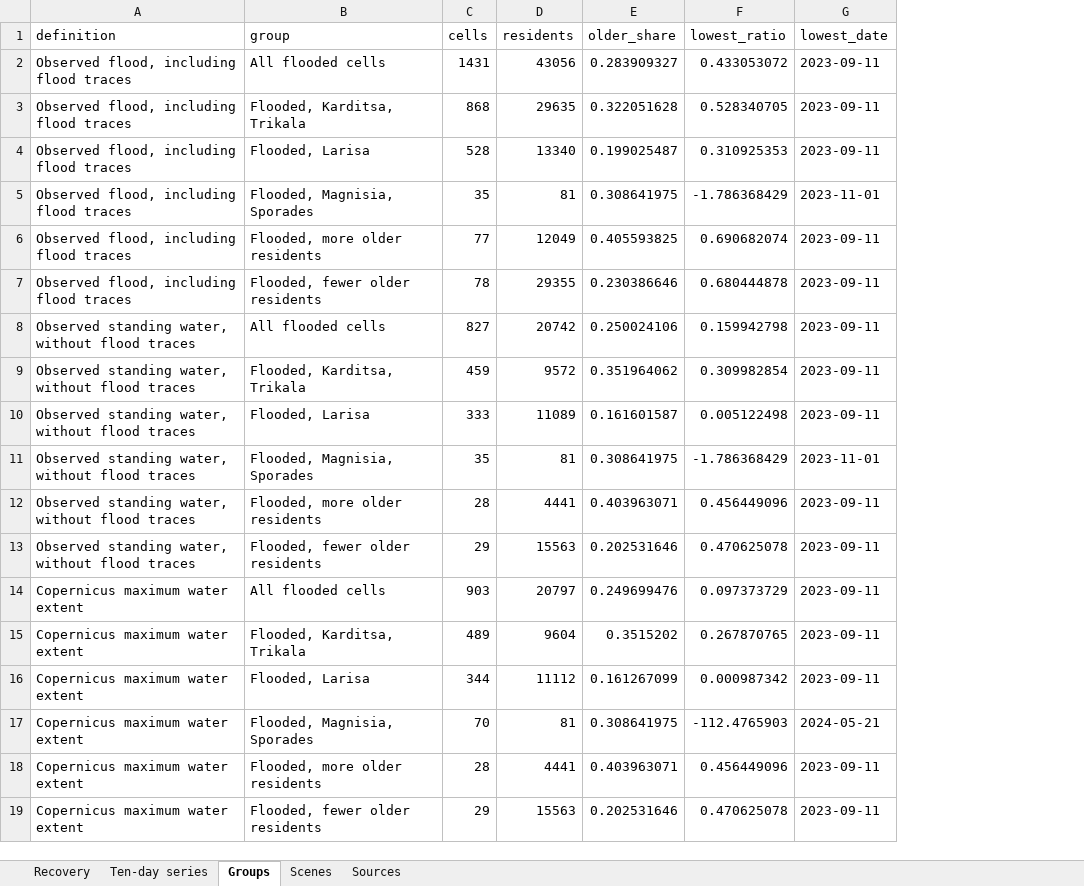
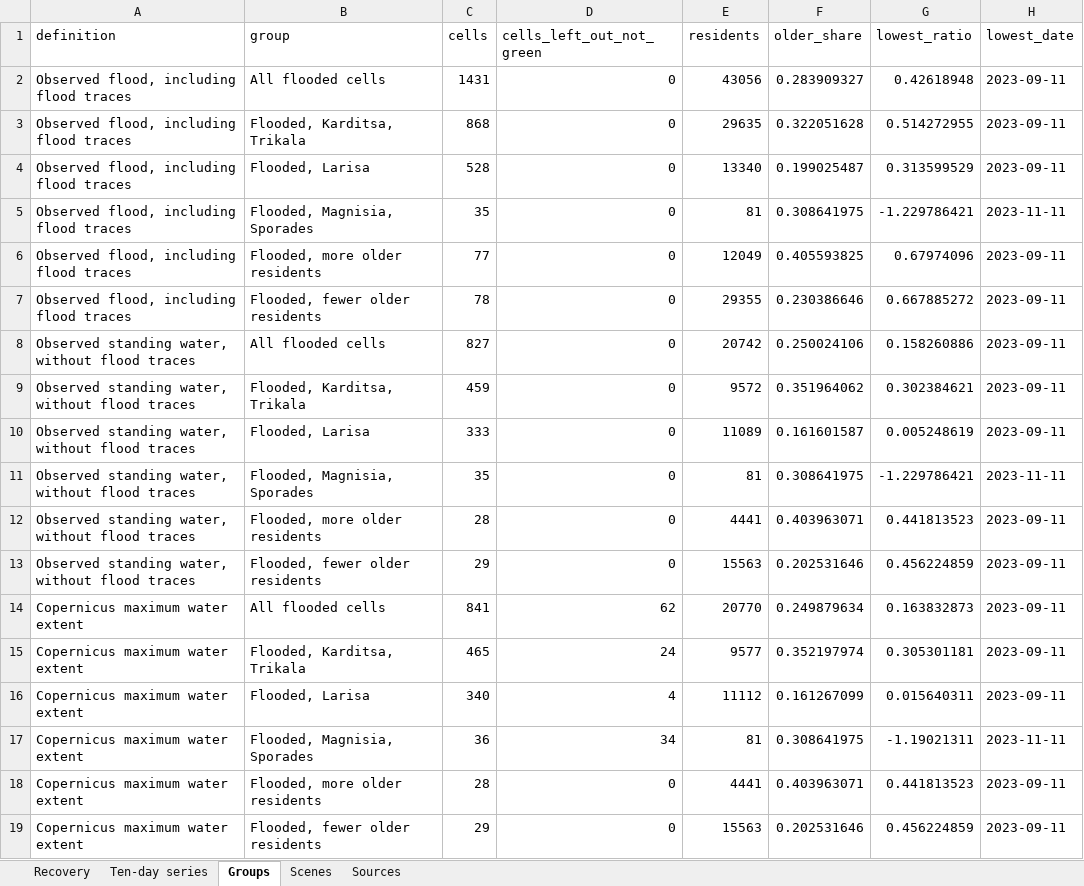
Before and after one commit to uomoathens/thrive, an Excel workbook: results/thriving/thriving.xlsx, sheet Groups, drawn as a sheet; values as stored, in another font and other column widths than the file's, no borders; addresses are those after the commit; the diff names each change by its address in the sheet, - before the commit and + after, or states it on an @@ line.

```diff
--- a/results/thriving/thriving.xlsx (sheet Groups)
+++ b/results/thriving/thriving.xlsx (sheet Groups)
+column D (cells_left_out_not_green), rows 2-19: 0 | 0 | 0 | 0 | 0 | 0 | 0 | 0 | 0 | 0 | 0 | 0 | 62 | 24 | 4 | 34 | 0 | 0
-G2 (lowest_ratio): 0.433053072
+G2 (lowest_ratio): 0.42618948
-G3 (lowest_ratio): 0.528340705
+G3 (lowest_ratio): 0.514272955
-G4 (lowest_ratio): 0.310925353
+G4 (lowest_ratio): 0.313599529
-G5 (lowest_ratio): -1.786368429
+G5 (lowest_ratio): -1.229786421
-H5 (lowest_date): 2023-11-01
+H5 (lowest_date): 2023-11-11
-G6 (lowest_ratio): 0.690682074
+G6 (lowest_ratio): 0.67974096
-G7 (lowest_ratio): 0.680444878
+G7 (lowest_ratio): 0.667885272
-G8 (lowest_ratio): 0.159942798
+G8 (lowest_ratio): 0.158260886
-G9 (lowest_ratio): 0.309982854
+G9 (lowest_ratio): 0.302384621
-G10 (lowest_ratio): 0.005122498
+G10 (lowest_ratio): 0.005248619
-G11 (lowest_ratio): -1.786368429
+G11 (lowest_ratio): -1.229786421
-H11 (lowest_date): 2023-11-01
+H11 (lowest_date): 2023-11-11
-G12 (lowest_ratio): 0.456449096
+G12 (lowest_ratio): 0.441813523
-G13 (lowest_ratio): 0.470625078
+G13 (lowest_ratio): 0.456224859
-C14 (cells): 903
+C14 (cells): 841
-E14 (residents): 20797
+E14 (residents): 20770
-F14 (older_share): 0.249699476
+F14 (older_share): 0.249879634
-G14 (lowest_ratio): 0.097373729
+G14 (lowest_ratio): 0.163832873
-C15 (cells): 489
+C15 (cells): 465
-E15 (residents): 9604
+E15 (residents): 9577
-F15 (older_share): 0.3515202
+F15 (older_share): 0.352197974
-G15 (lowest_ratio): 0.267870765
+G15 (lowest_ratio): 0.305301181
-C16 (cells): 344
+C16 (cells): 340
-G16 (lowest_ratio): 0.000987342
+G16 (lowest_ratio): 0.015640311
-C17 (cells): 70
+C17 (cells): 36
-G17 (lowest_ratio): -112.4765903
+G17 (lowest_ratio): -1.19021311
-H17 (lowest_date): 2024-05-21
+H17 (lowest_date): 2023-11-11
-G18 (lowest_ratio): 0.456449096
+G18 (lowest_ratio): 0.441813523
-G19 (lowest_ratio): 0.470625078
+G19 (lowest_ratio): 0.456224859
```
Also changed, not shown: sheet Scenes, sheet Ten-day series, sheet Recovery, sheet Sources, 6 other files.
